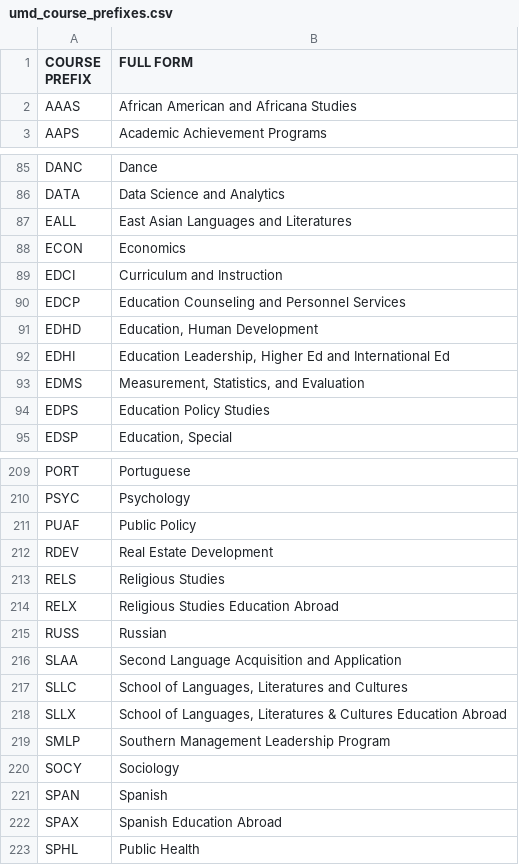
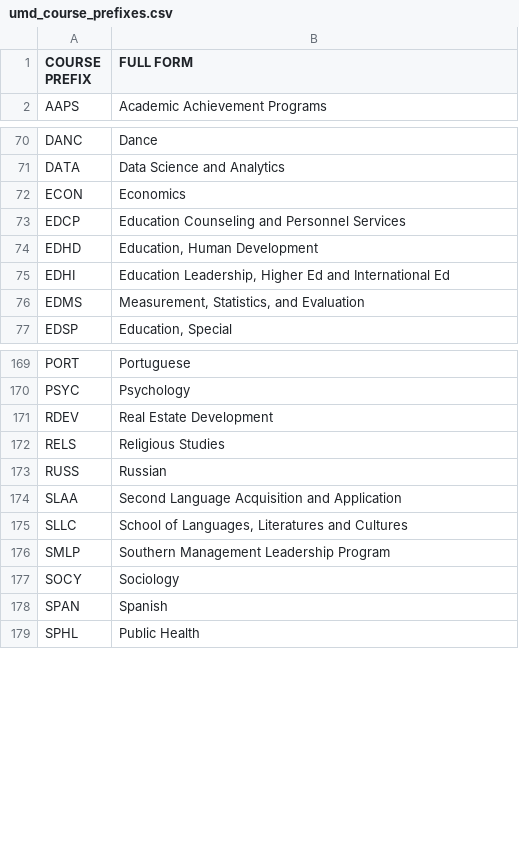
Before and after one commit to aluthra23/UMD-Courses-API, a CSV file: course_prefixes_dataset_creation/umd_course_prefixes.csv, drawn as a sheet; only a part is shown, gaps mark what is left out; the diff covers the shown part only.

```diff
--- a/course_prefixes_dataset_creation/umd_course_prefixes.csv
+++ b/course_prefixes_dataset_creation/umd_course_prefixes.csv
@@ -1,3 +1,2 @@
 COURSE PREFIX,FULL FORM
-AAAS,African American and Africana Studies
 AAPS,Academic Achievement Programs
@@ -86,5 +71,3 @@ DANC,Dance
 DATA,Data Science and Analytics
-EALL,East Asian Languages and Literatures
 ECON,Economics
-EDCI,Curriculum and Instruction
 EDCP,Education Counseling and Personnel Services
@@ -93,3 +76,2 @@ EDHI,"Education Leadership, Higher Ed and International Ed"
 EDMS,"Measurement, Statistics, and Evaluation"
-EDPS,Education Policy Studies
 EDSP,"Education, Special"
@@ -210,6 +170,4 @@ PORT,Portuguese
 PSYC,Psychology
-PUAF,Public Policy
 RDEV,Real Estate Development
 RELS,Religious Studies
-RELX,Religious Studies Education Abroad
 RUSS,Russian
@@ -217,3 +175,2 @@ SLAA,Second Language Acquisition and Application
 SLLC,"School of Languages, Literatures and Cultures"
-SLLX,"School of Languages, Literatures & Cultures Education Abroad"
 SMLP,Southern Management Leadership Program
@@ -221,3 +178,2 @@ SOCY,Sociology
 SPAN,Spanish
-SPAX,Spanish Education Abroad
 SPHL,Public Health
```
Also changed, not shown: 40 removed rows elsewhere in this file, 3 other files.
